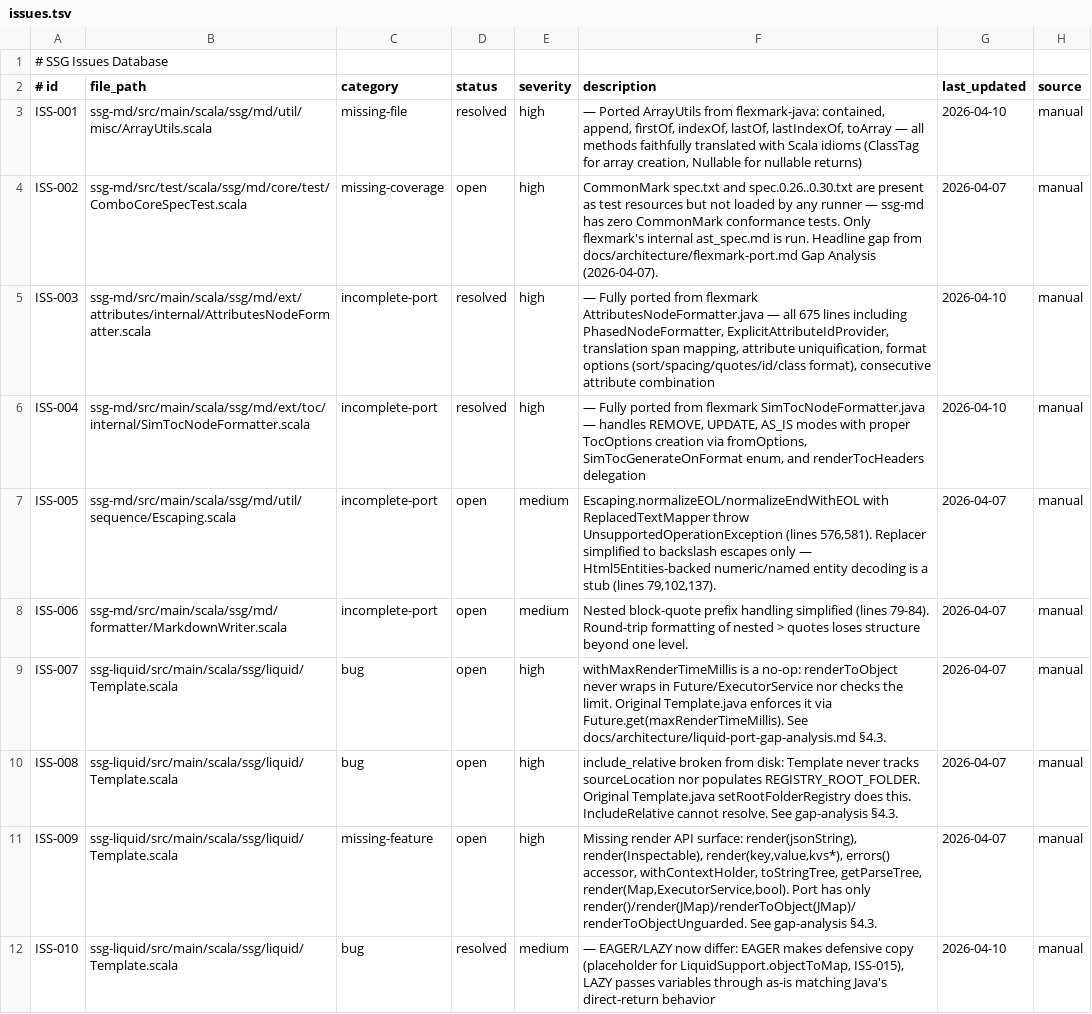
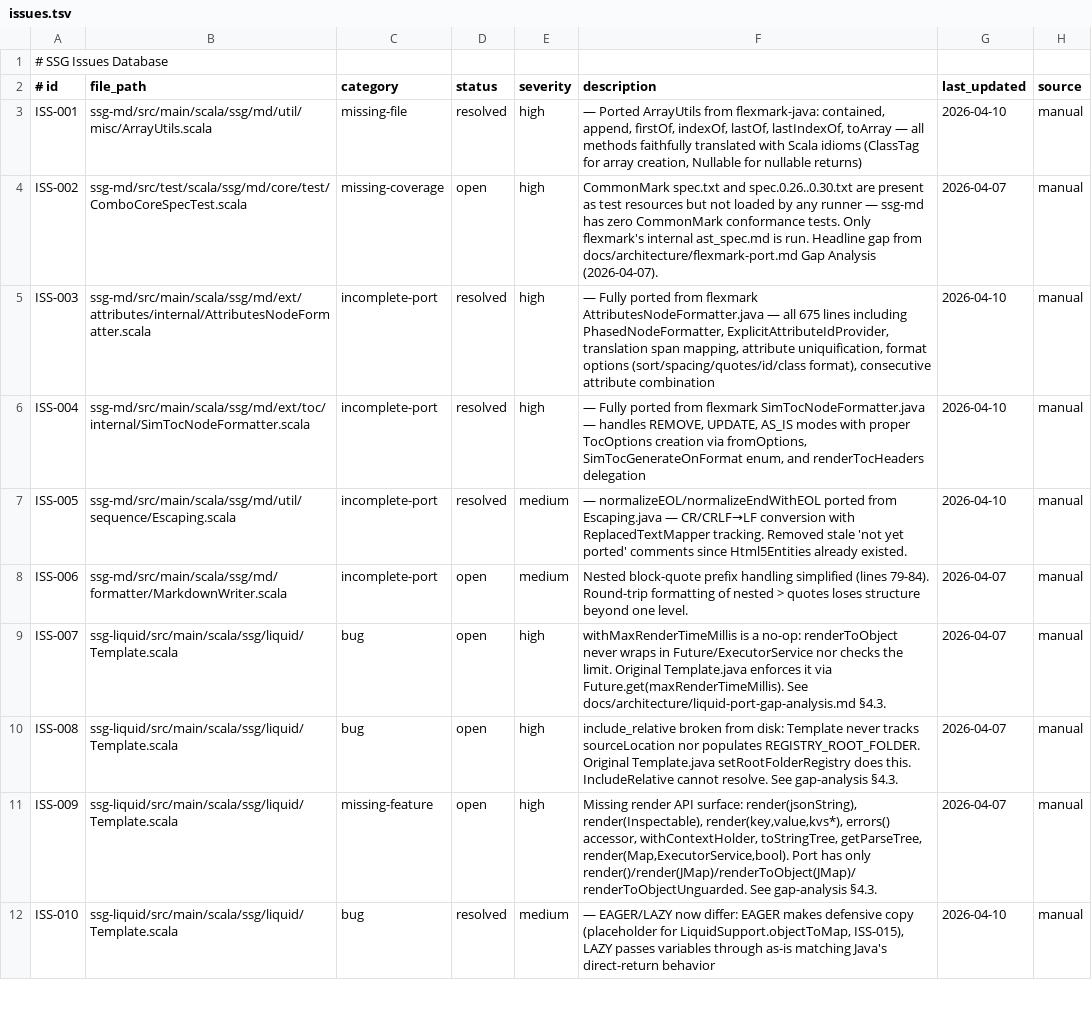
Before and after one commit to kubuszok/ssg, a TSV file: .rescale/data/issues.tsv, drawn as a sheet; only a part is shown.

Commit message:
fix(ssg-md): implement Escaping normalizeEOL with ReplacedTextMapper
Port normalizeEOL/normalizeEndWithEOL from flexmark Escaping.java —
walks sequence char-by-char converting \r\n→\n and standalone \r→\n,
tracking all replacements through ReplacedTextMapper. Previously threw
UnsupportedOperationException. Removed stale 'not yet ported' comments
since Html5Entities was already present (ISS-005).

```diff
--- a/.rescale/data/issues.tsv
+++ b/.rescale/data/issues.tsv
@@ -6,3 +6,3 @@ ISS-003	ssg-md/src/main/scala/ssg/md/ext/attributes/internal/AttributesNodeForma
 ISS-004	ssg-md/src/main/scala/ssg/md/ext/toc/internal/SimTocNodeFormatter.scala	incomplete-port	resolved	high	 — Fully ported from flexmark SimTocNodeFormatter.java — handles REMOVE, UPDATE, AS_IS modes with proper TocOptions creation via fromOptions, SimTocGenerateOnFormat enum, and renderTocHeaders delegation	2026-04-10	manual
-ISS-005	ssg-md/src/main/scala/ssg/md/util/sequence/Escaping.scala	incomplete-port	open	medium	Escaping.normalizeEOL/normalizeEndWithEOL with ReplacedTextMapper throw UnsupportedOperationException (lines 576,581). Replacer simplified to backslash escapes only — Html5Entities-backed numeric/named entity decoding is a stub (lines 79,102,137).	2026-04-07	manual
+ISS-005	ssg-md/src/main/scala/ssg/md/util/sequence/Escaping.scala	incomplete-port	resolved	medium	 — normalizeEOL/normalizeEndWithEOL ported from Escaping.java — CR/CRLF→LF conversion with ReplacedTextMapper tracking. Removed stale 'not yet ported' comments since Html5Entities already existed.	2026-04-10	manual
 ISS-006	ssg-md/src/main/scala/ssg/md/formatter/MarkdownWriter.scala	incomplete-port	open	medium	Nested block-quote prefix handling simplified (lines 79-84). Round-trip formatting of nested > quotes loses structure beyond one level.	2026-04-07	manual
```
Also changed, not shown: 1 other file.
